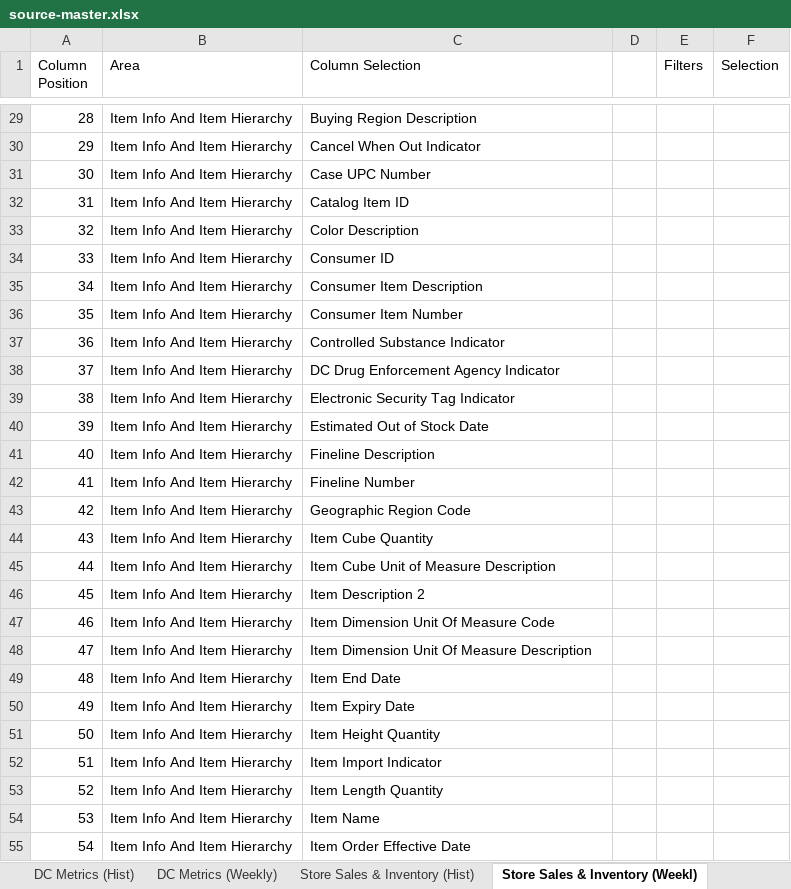
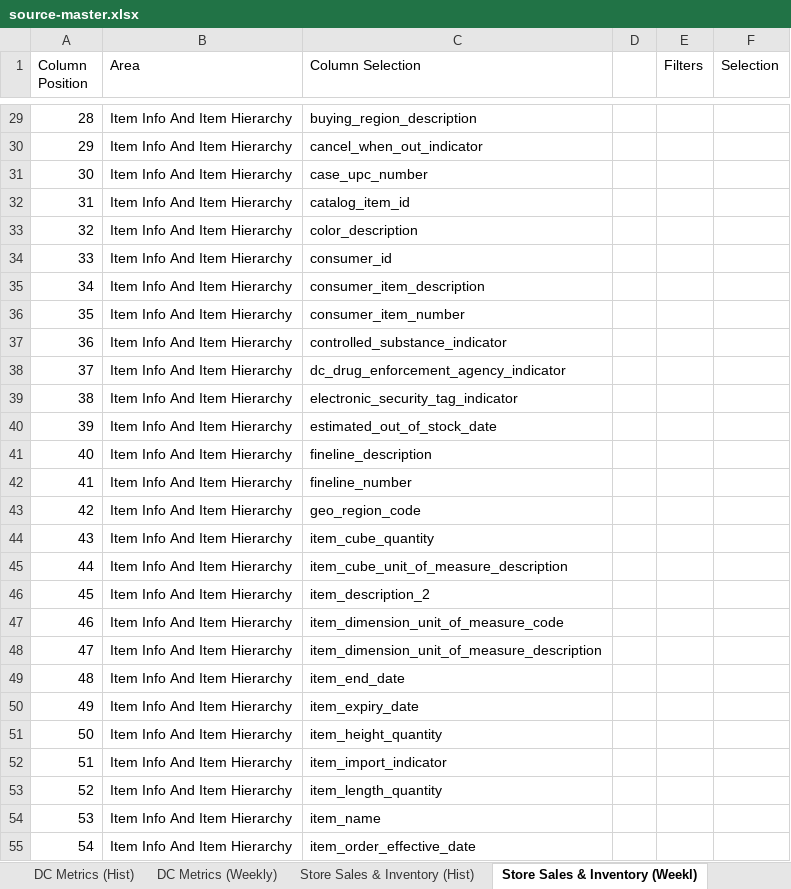
Before and after one commit to MohanKrishnaHB/csv-field-validator, an Excel workbook: source-master.xlsx, sheet Store Sales & Inventory (Weekl), drawn as a sheet; only a part is shown, gaps mark what is left out; values as stored, in another font and other column widths than the file's, no borders; table styles not drawn; the diff covers the shown part only; the diff names each change by its address in the sheet, - before the commit and + after, or states it on an @@ line.

```diff
--- a/source-master.xlsx (sheet Store Sales & Inventory (Weekl))
+++ b/source-master.xlsx (sheet Store Sales & Inventory (Weekl))
-C29 (Column Selection): Buying Region Description
+C29 (Column Selection): buying_region_description
-C30 (Column Selection): Cancel When Out Indicator
+C30 (Column Selection): cancel_when_out_indicator
-C31 (Column Selection): Case UPC Number
+C31 (Column Selection): case_upc_number
-C32 (Column Selection): Catalog Item ID
+C32 (Column Selection): catalog_item_id
-C33 (Column Selection): Color Description
+C33 (Column Selection): color_description
-C34 (Column Selection): Consumer ID
+C34 (Column Selection): consumer_id
-C35 (Column Selection): Consumer Item Description
+C35 (Column Selection): consumer_item_description
-C36 (Column Selection): Consumer Item Number
+C36 (Column Selection): consumer_item_number
-C37 (Column Selection): Controlled Substance Indicator
+C37 (Column Selection): controlled_substance_indicator
-C38 (Column Selection): DC Drug Enforcement Agency Indicator
+C38 (Column Selection): dc_drug_enforcement_agency_indicator
-C39 (Column Selection): Electronic Security Tag Indicator
+C39 (Column Selection): electronic_security_tag_indicator
-C40 (Column Selection): Estimated Out of Stock Date
+C40 (Column Selection): estimated_out_of_stock_date
-C41 (Column Selection): Fineline Description
+C41 (Column Selection): fineline_description
-C42 (Column Selection): Fineline Number
+C42 (Column Selection): fineline_number
-C43 (Column Selection): Geographic Region Code
+C43 (Column Selection): geo_region_code
-C44 (Column Selection): Item Cube Quantity
+C44 (Column Selection): item_cube_quantity
-C45 (Column Selection): Item Cube Unit of Measure Description
+C45 (Column Selection): item_cube_unit_of_measure_description
-C46 (Column Selection): Item Description 2
+C46 (Column Selection): item_description_2
-C47 (Column Selection): Item Dimension Unit Of Measure Code
+C47 (Column Selection): item_dimension_unit_of_measure_code
-C48 (Column Selection): Item Dimension Unit Of Measure Description
+C48 (Column Selection): item_dimension_unit_of_measure_description
-C49 (Column Selection): Item End Date
+C49 (Column Selection): item_end_date
-C50 (Column Selection): Item Expiry Date
+C50 (Column Selection): item_expiry_date
-C51 (Column Selection): Item Height Quantity
+C51 (Column Selection): item_height_quantity
-C52 (Column Selection): Item Import Indicator
+C52 (Column Selection): item_import_indicator
-C53 (Column Selection): Item Length Quantity
+C53 (Column Selection): item_length_quantity
-C54 (Column Selection): Item Name
+C54 (Column Selection): item_name
-C55 (Column Selection): Item Order Effective Date
+C55 (Column Selection): item_order_effective_date
```
Also changed, not shown: 208 edited cells and cell formats elsewhere in this sheet, sheet Ecomm Inventory, sheet Reports, 3 other files.
